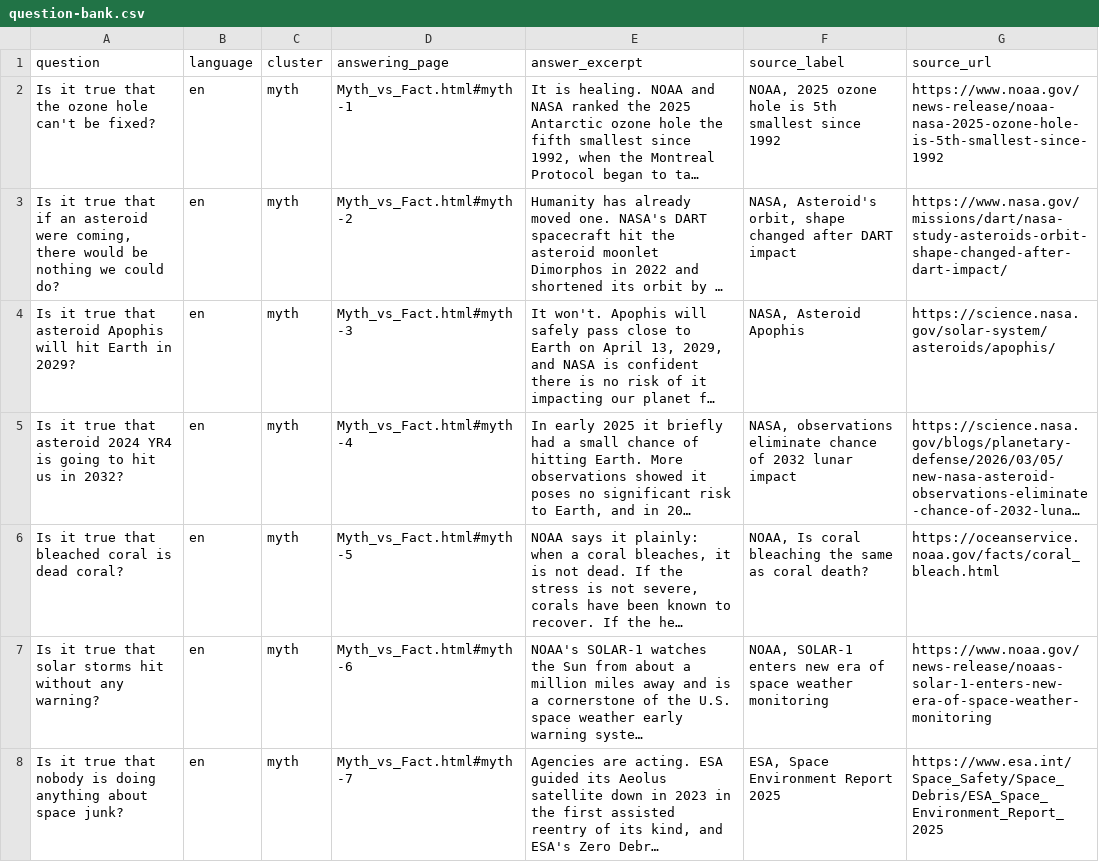
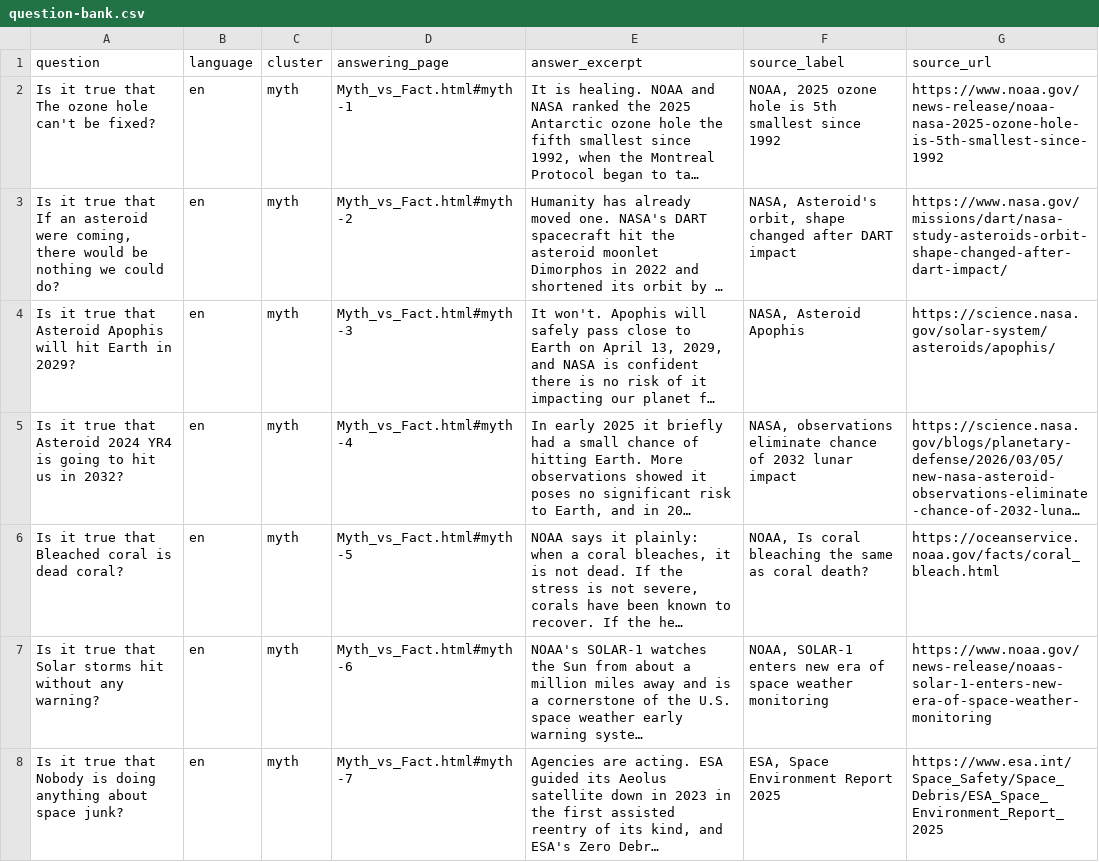
Before and after one commit to chambersbryank-dot/Saveworld, a CSV file: assets/data/question-bank.csv, drawn as a sheet; only a part is shown; long unchanged cells end in …; the diff covers the shown part only; the diff names each change by its address in the sheet, - before the commit and + after, or states it on an @@ line.

```diff
--- a/assets/data/question-bank.csv
+++ b/assets/data/question-bank.csv
-A2 (question): …true that the ozone hole…
+A2 (question): …true that The ozone hole…
-A3 (question): …true that if an asteroid…
+A3 (question): …true that If an asteroid…
-A4 (question): …true that asteroid Apophis will…
+A4 (question): …true that Asteroid Apophis will…
-A5 (question): …true that asteroid 2024 YR4…
+A5 (question): …true that Asteroid 2024 YR4…
-A6 (question): Is it true that bleached coral is dead coral?
+A6 (question): Is it true that Bleached coral is dead coral?
-A7 (question): …true that solar storms hit…
+A7 (question): …true that Solar storms hit…
-A8 (question): …true that nobody is doing…
+A8 (question): …true that Nobody is doing…
```
Also changed, not shown: 7 added rows and 77 edited cells elsewhere in this file, 26 other files.
